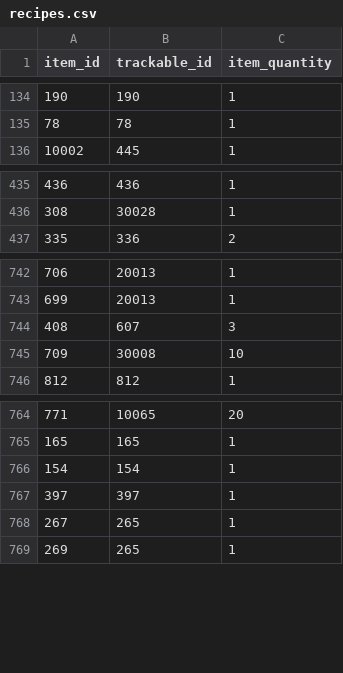
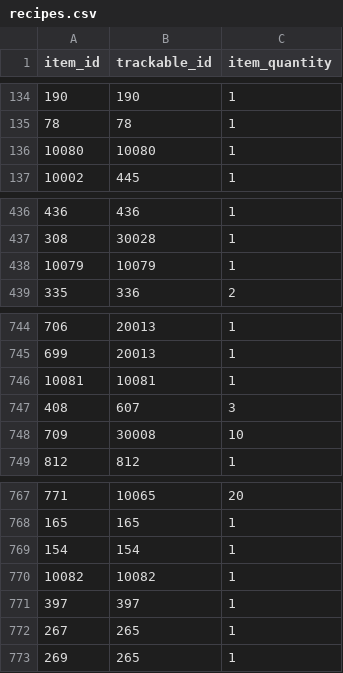
Before and after one commit to PaulTGG/stardewtracker, a CSV file: recipes.csv, drawn as a sheet; only a part is shown, gaps mark what is left out; the diff names each change by its address in the sheet, - before the commit and + after, or states it on an @@ line.

Commit message:
Update recipes.csv

```diff
--- a/recipes.csv
+++ b/recipes.csv
+row 136: 10080 | 10080 | 1
+row 438: 10079 | 10079 | 1
+row 746: 10081 | 10081 | 1
+row 770: 10082 | 10082 | 1
```
